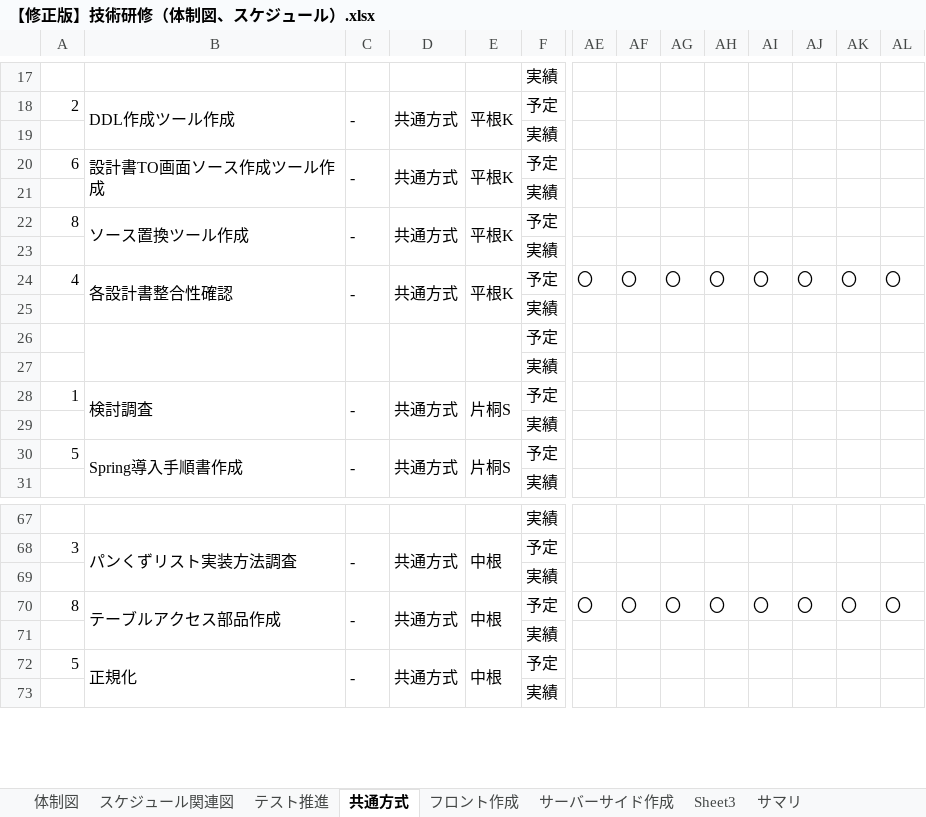
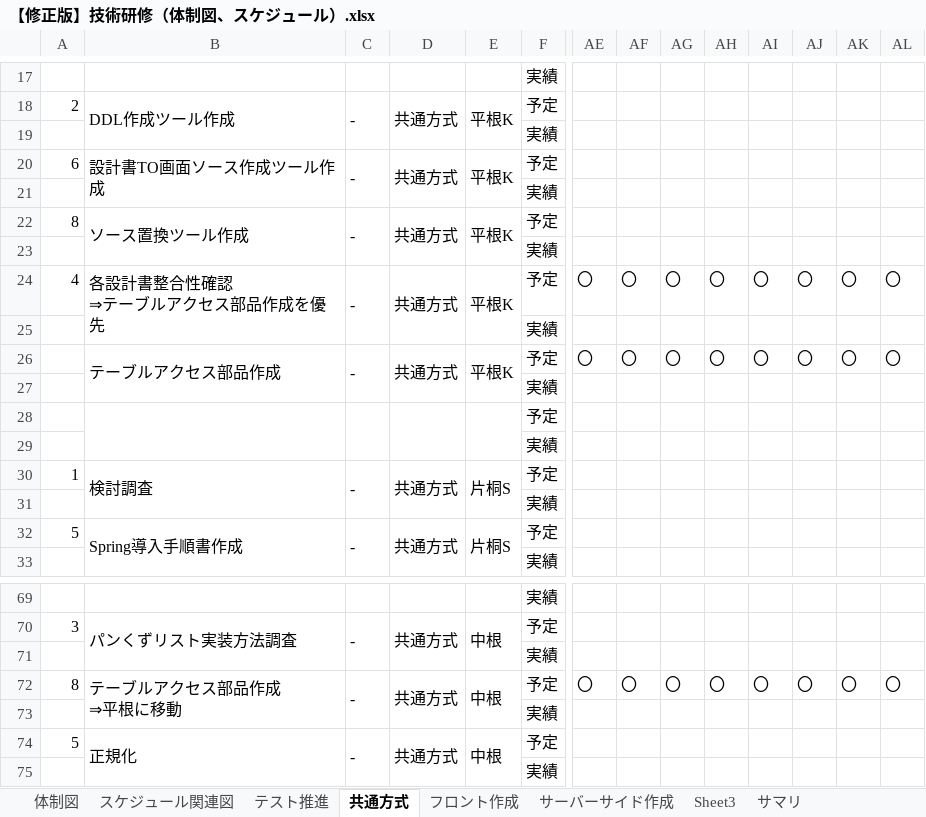
Before and after one commit to hirane/scheduleOnline, an Excel workbook: 00_スケジュール体制/【修正版】技術研修（体制図、スケジュール）.xlsx, sheet 共通方式, drawn as a sheet; only a part is shown, gaps mark what is left out; values as stored, in another font and other column widths than the file's, no cell formats; removed rows and columns are numbered as before the commit, all else as after; rows hold the shown columns only; ↵ is a line break in a cell; the diff names each change by its address in the sheet, - before the commit and + after, or states it on an @@ line.

Commit message:
hirane
スケジュールを更新、性能の調査観点を追加

```diff
--- a/00_スケジュール体制/【修正版】技術研修（体制図、スケジュール）.xlsx (sheet 共通方式)
+++ b/00_スケジュール体制/【修正版】技術研修（体制図、スケジュール）.xlsx (sheet 共通方式)
-B24: 各設計書整合性確認
+B24: 各設計書整合性確認 ↵ ⇒テーブルアクセス部品作成を優先
-B24:B25 merged
+B24:B25 merged
-C24:C25 merged
+C24:C25 merged
-D24:D25 merged
+D24:D25 merged
-E24:E25 merged
+E24:E25 merged
+row 25:  |  |  |  |  | 実績
+row 26:  | テーブルアクセス部品作成 | - | 共通方式 | 平根K | 予定 | 〇 | 〇 | 〇 | 〇 | 〇 | 〇 | 〇 | 〇
-B72: テーブルアクセス部品作成
+B72: テーブルアクセス部品作成 ↵ ⇒平根に移動
```
Also changed, not shown: cell formats, formulas that keep their value, charts or pictures, 1 other file.
